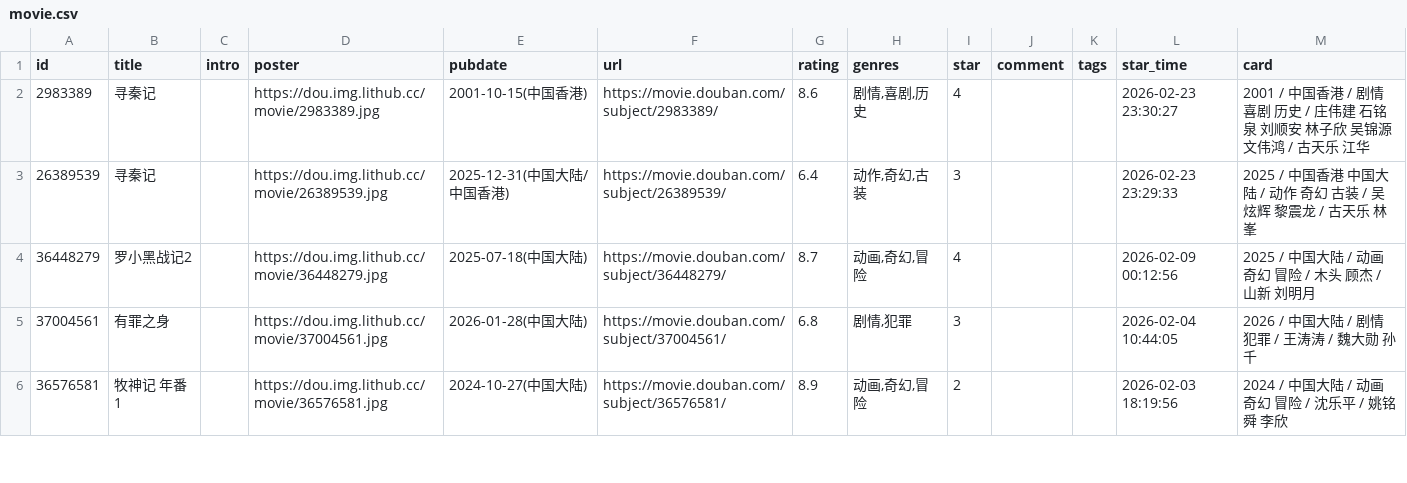
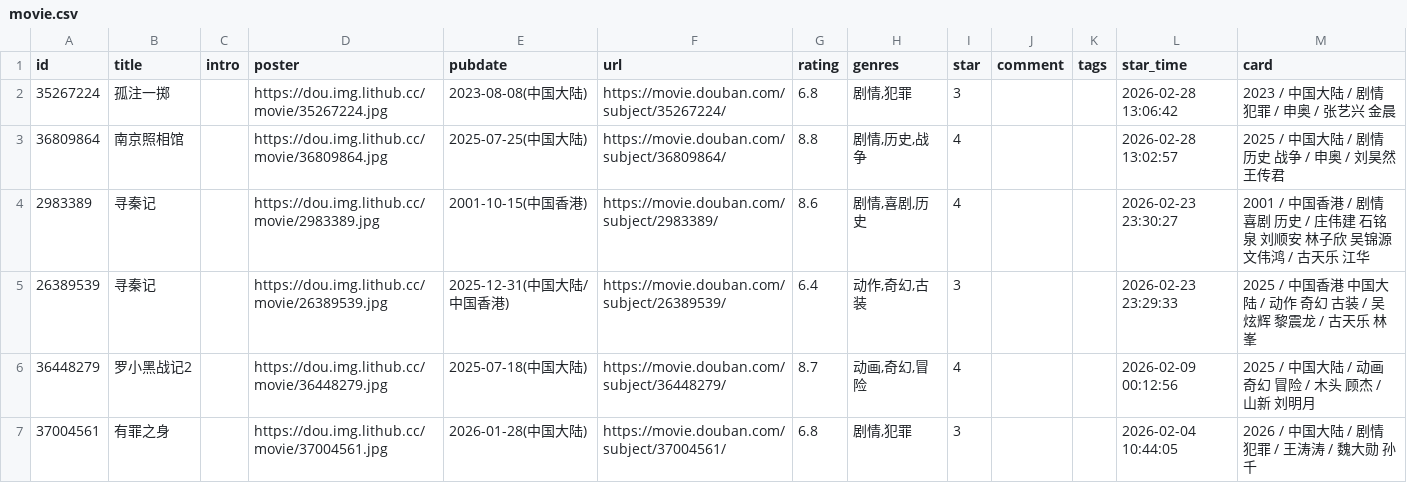
Before and after one commit to haeward/blog, a CSV file: data/douban/movie.csv, drawn as a sheet; only a part is shown; the shorter side is filled out with more unchanged rows; the diff names each change by its address in the sheet, - before the commit and + after, or states it on an @@ line.

Commit message:
chore: update douban data

```diff
--- a/data/douban/movie.csv
+++ b/data/douban/movie.csv
+row 2: 35267224 | 孤注一掷 |  | https://dou.img.lithub.cc/movie/35267224.jpg | 2023-08-08(中国大陆) | https://movie.douban.com/subject/35267224/ | 6.8 | 剧情,犯罪 | 3 |  |  | 2026-02-28 13:06:42 | 2023 / 中国大陆 / 剧情 犯罪 / 申奥 / 张艺兴 金晨
+row 3: 36809864 | 南京照相馆 |  | https://dou.img.lithub.cc/movie/36809864.jpg | 2025-07-25(中国大陆) | https://movie.douban.com/subject/36809864/ | 8.8 | 剧情,历史,战争 | 4 |  |  | 2026-02-28 13:02:57 | 2025 / 中国大陆 / 剧情 历史 战争 / 申奥 / 刘昊然 王传君
```
